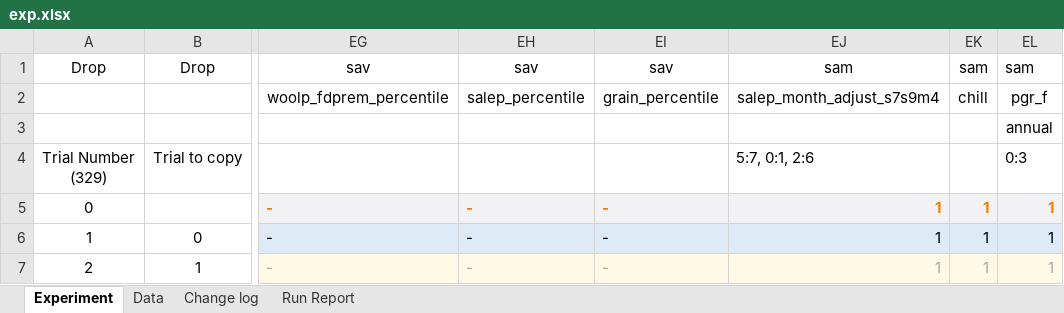
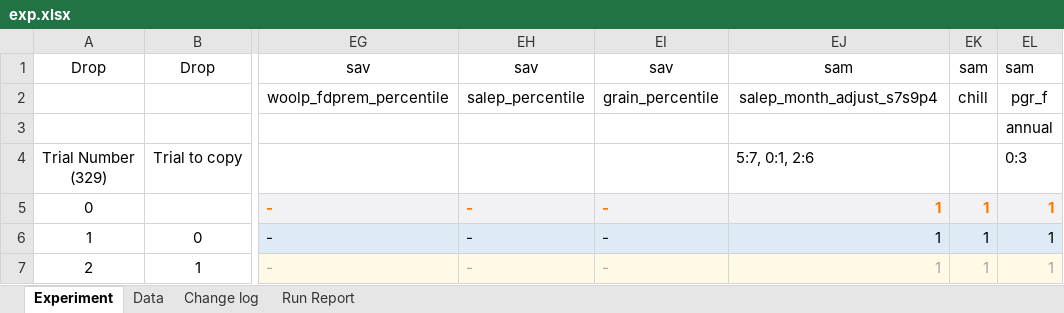
Before and after one commit to youngmr290/Australian-Farm-Optimisation-Model, an Excel workbook: exp.xlsx, sheet Experiment, drawn as a sheet; only a part is shown, gaps mark what is left out; values as stored, in another font and other column widths than the file's, no borders; conditional formats not drawn; the diff names each change by its address in the sheet, - before the commit and + after, or states it on an @@ line.

Commit message:
Change sav[salep_month_adjust_s7s9p4] from m4 to p4. Change range names m1 to p1

```diff
--- a/exp.xlsx (sheet Experiment)
+++ b/exp.xlsx (sheet Experiment)
-EJ2: salep_month_adjust_s7s9m4
+EJ2: salep_month_adjust_s7s9p4
```
Also changed, not shown: 1 other file.
